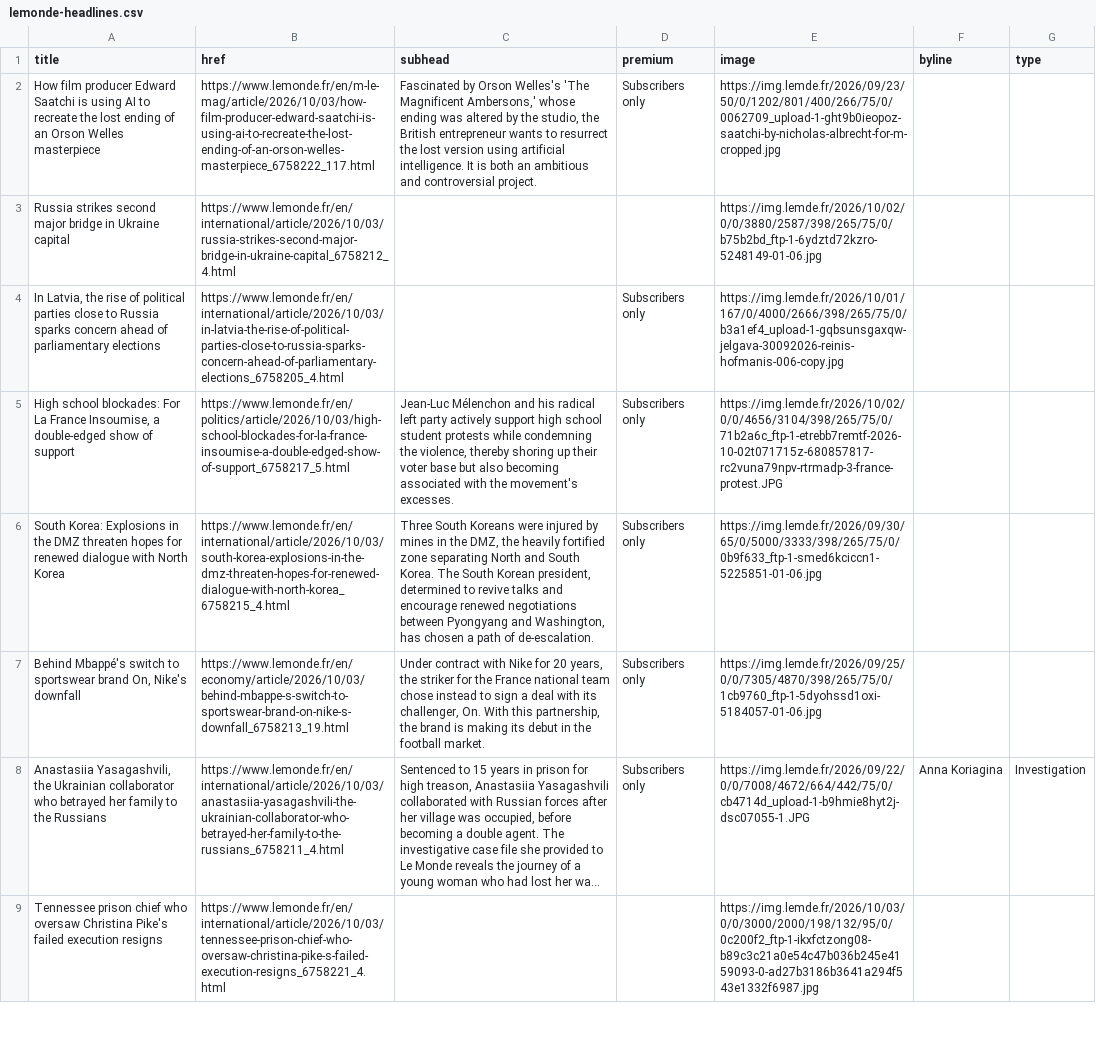
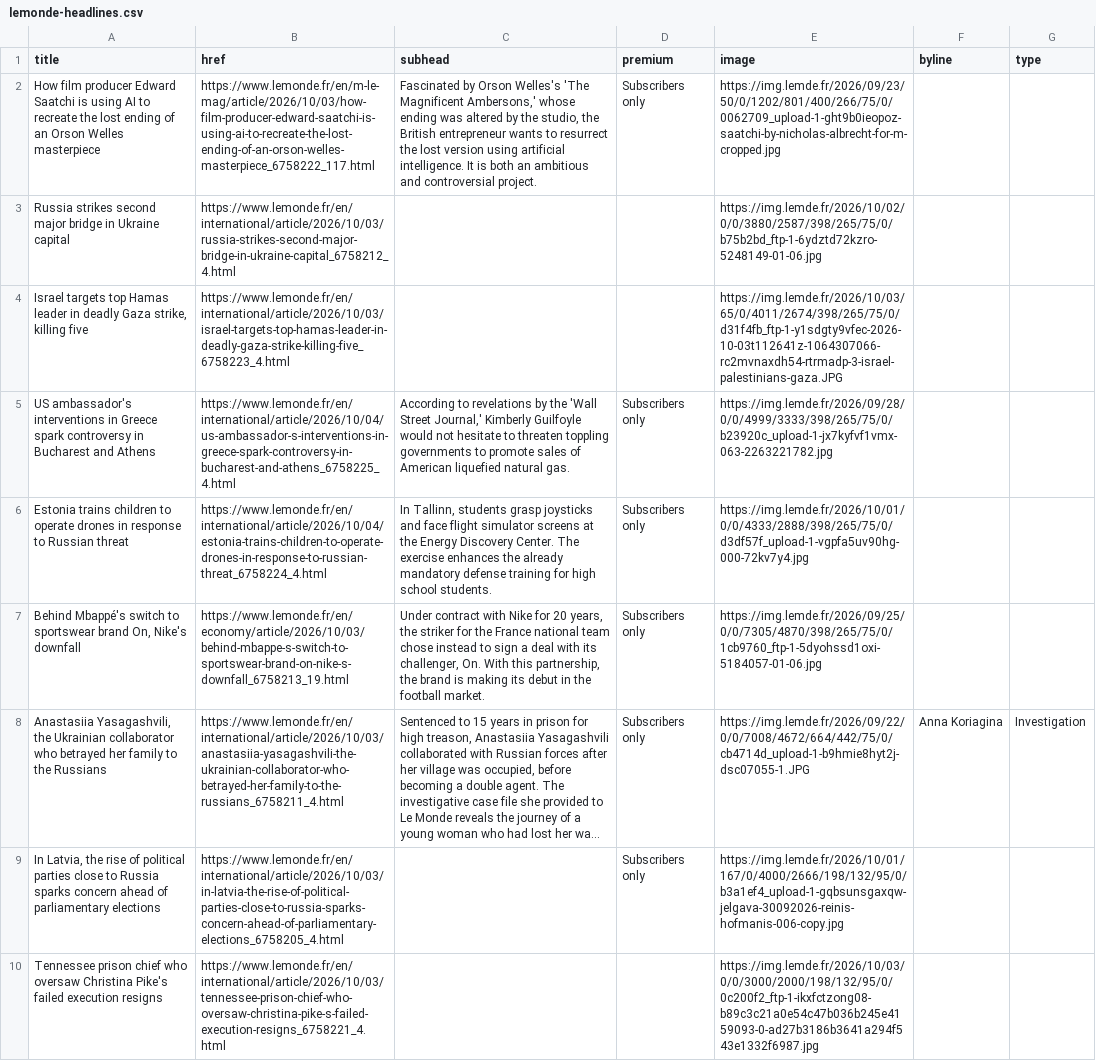
Before and after one commit to nicchoi-29/lede-07-homework-lemonde, a CSV file: lemonde-headlines.csv, drawn as a sheet; only a part is shown; long unchanged cells end in …; removed rows and columns are numbered as before the commit, all else as after; the diff covers the shown part only; the diff names each change by its address in the sheet, - before the commit and + after, or states it on an @@ line.

```diff
--- a/lemonde-headlines.csv
+++ b/lemonde-headlines.csv
-row 4: In Latvia, the rise of political parties close to Russia sparks concern ahead of parliamentary elections | https://www.lemonde.fr/en/international/article/2026/10/03/in-latvia-the-rise-of-political-parties-close-to-russia-sparks-concern-ahead-of-parliamentary-elections_6758205_4.html |  | Subscribers only | https://img.lemde.fr/2026/10/01/167/0/4000/2666/398/265/75/0/b3a1ef4_upload-1-gqbsunsgaxqw-jelgava-30092026-reinis-hofmanis-006-copy.jpg
+row 4: Israel targets top Hamas leader in deadly Gaza strike, killing five | https://www.lemonde.fr/en/international/article/2026/10/03/israel-targets-top-hamas-leader-in-deadly-gaza-strike-killing-five_6758223_4.html |  |  | https://img.lemde.fr/2026/10/03/65/0/4011/2674/398/265/75/0/d31f4fb_ftp-1-y1sdgty9vfec-2026-10-03t112641z-1064307066-rc2mvnaxdh54-rtrmadp-3-israel-palestinians-gaza.JPG
-A5 (title): High school blockades: For La France Insoumise, a double-edged show of support
+A5 (title): US ambassador's interventions in Greece spark controversy in Bucharest and Athens
-B5 (href): https://www.lemonde.fr/en/politics/article/2026/10/03/high-school-blockades-for-la-france-insoumise-a-double-edged-show-of-support_6758217_5.html
+B5 (href): https://www.lemonde.fr/en/international/article/2026/10/04/us-ambassador-s-interventions-in-greece-spark-controversy-in-bucharest-and-athens_6758225_4.html
-C5 (subhead): Jean-Luc Mélenchon and his radical left party actively support high school student protests while condemning the violence, thereby shoring up their voter base but also becoming associated with the movement's excesses.
+C5 (subhead): According to revelations by the 'Wall Street Journal,' Kimberly Guilfoyle would not hesitate to threaten toppling governments to promote sales of American liquefied natural gas.
-E5 (image): https://img.lemde.fr/2026/10/02/0/0/4656/3104/398/265/75/0/71b2a6c_ftp-1-etrebb7remtf-2026-10-02t071715z-680857817-rc2vuna79npv-rtrmadp-3-france-protest.JPG
+E5 (image): https://img.lemde.fr/2026/09/28/0/0/4999/3333/398/265/75/0/b23920c_upload-1-jx7kyfvf1vmx-063-2263221782.jpg
-A6 (title): South Korea: Explosions in the DMZ threaten hopes for renewed dialogue with North Korea
+A6 (title): Estonia trains children to operate drones in response to Russian threat
-B6 (href): https://www.lemonde.fr/en/international/article/2026/10/03/south-korea-explosions-in-the-dmz-threaten-hopes-for-renewed-dialogue-with-north-korea_6758215_4.html
+B6 (href): https://www.lemonde.fr/en/international/article/2026/10/04/estonia-trains-children-to-operate-drones-in-response-to-russian-threat_6758224_4.html
-C6 (subhead): Three South Koreans were injured by mines in the DMZ, the heavily fortified zone separating North and South Korea. The South Korean president, determined to revive talks and encourage renewed negotiations between Pyongyang and Washington, has chosen a path of de-escalation.
+C6 (subhead): In Tallinn, students grasp joysticks and face flight simulator screens at the Energy Discovery Center. The exercise enhances the already mandatory defense training for high school students.
-E6 (image): https://img.lemde.fr/2026/09/30/65/0/5000/3333/398/265/75/0/0b9f633_ftp-1-smed6kciccn1-5225851-01-06.jpg
+E6 (image): https://img.lemde.fr/2026/10/01/0/0/4333/2888/398/265/75/0/d3df57f_upload-1-vgpfa5uv90hg-000-72kv7y4.jpg
+row 9: In Latvia, the rise of political parties close to Russia sparks concern ahead of parliamentary elections | https://www.lemonde.fr/en/international/article/2026/10/03/in-latvia-the-rise-of-political-parties-close-to-russia-sparks-concern-ahead-of-parliamentary-elections_6758205_4.html |  | Subscribers only | https://img.lemde.fr/2026/10/01/167/0/4000/2666/198/132/95/0/b3a1ef4_upload-1-gqbsunsgaxqw-jelgava-30092026-reinis-hofmanis-006-copy.jpg
```
Also changed, not shown: 4 added rows, 5 removed rows, 3 moved rows and 9 edited cells elsewhere in this file.
